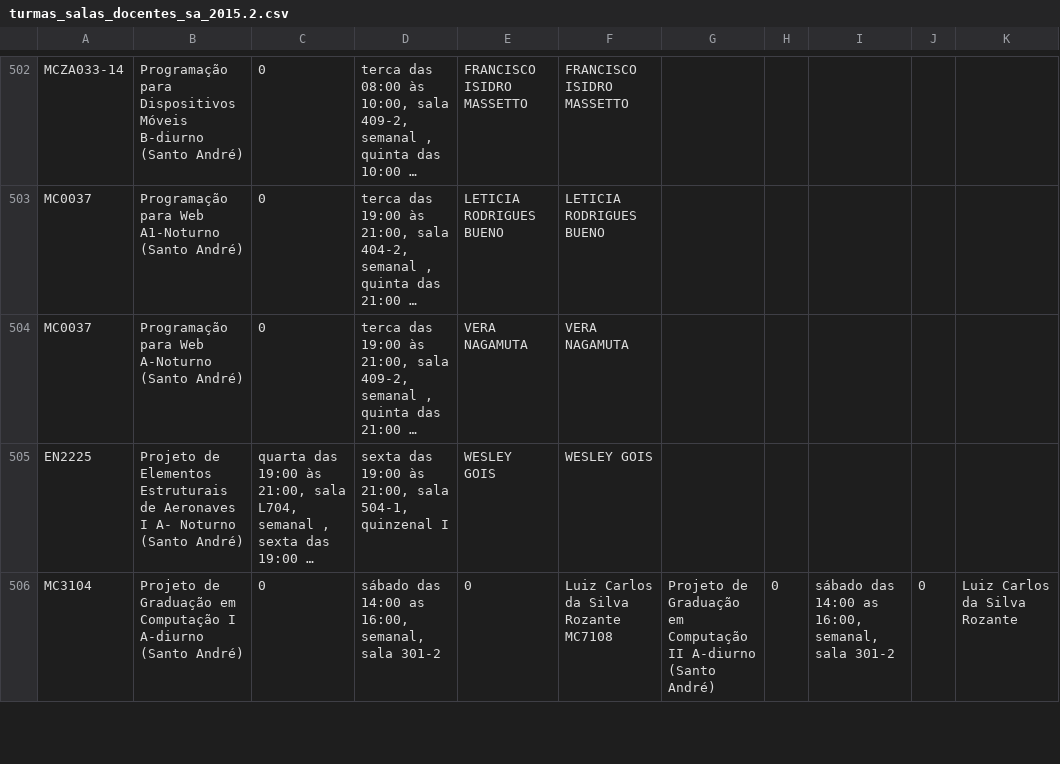
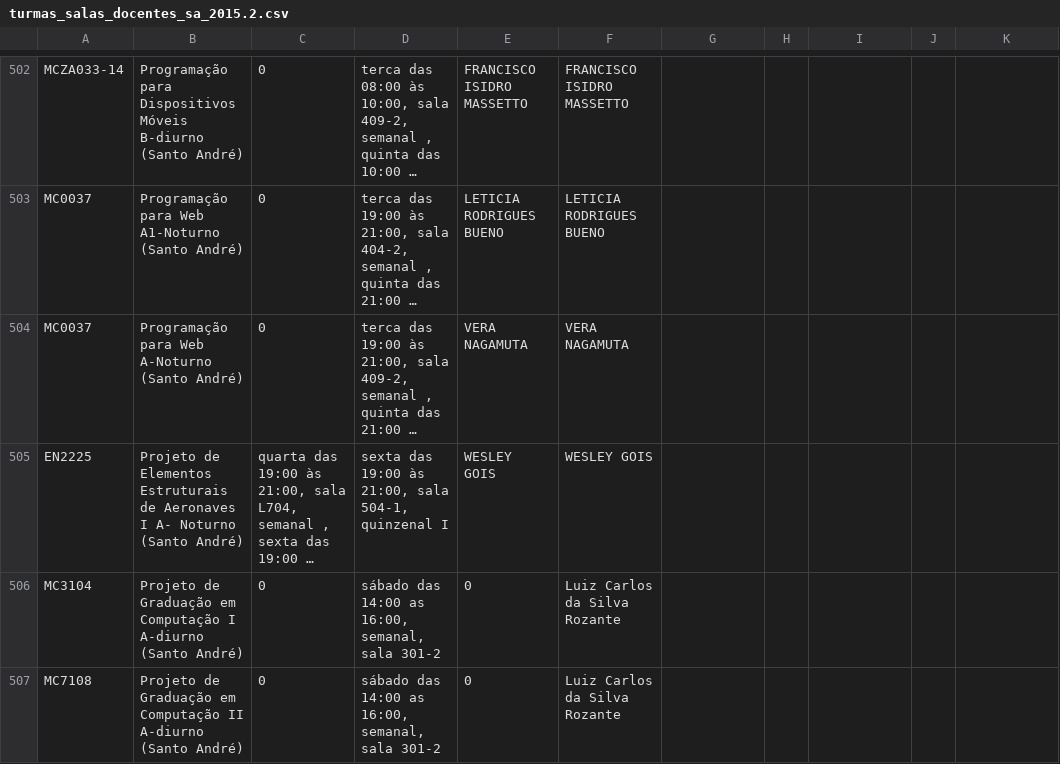
Before and after one commit to ufabc-me/calendario, a CSV file: original_data/2015.2/turmas_salas_docentes_sa_2015.2.csv, drawn as a sheet; only a part is shown, gaps mark what is left out; long unchanged cells end in …; the diff covers the shown part only; the diff names each change by its address in the sheet, - before the commit and + after, or states it on an @@ line.

Commit message:
virgula fix

```diff
--- a/original_data/2015.2/turmas_salas_docentes_sa_2015.2.csv
+++ b/original_data/2015.2/turmas_salas_docentes_sa_2015.2.csv
-F506: Luiz Carlos da Silva Rozante MC7108
+F506: Luiz Carlos da Silva Rozante
-G506: Projeto de Graduação em Computação II A-diurno (Santo André)
+G506: (empty)
-H506: 0
+H506: (empty)
-I506: sábado das 14:00 as 16:00, semanal, sala 301-2
+I506: (empty)
-J506: 0
+J506: (empty)
-K506: Luiz Carlos da Silva Rozante
+K506: (empty)
+row 507: MC7108 | Projeto de Graduação em Computação II A-diurno (Santo André) | 0 | sábado das 14:00 as 16:00, semanal, sala 301-2 | 0 | Luiz Carlos da Silva Rozante
```
Also changed, not shown: 2 added rows and 12 edited cells elsewhere in this file.
